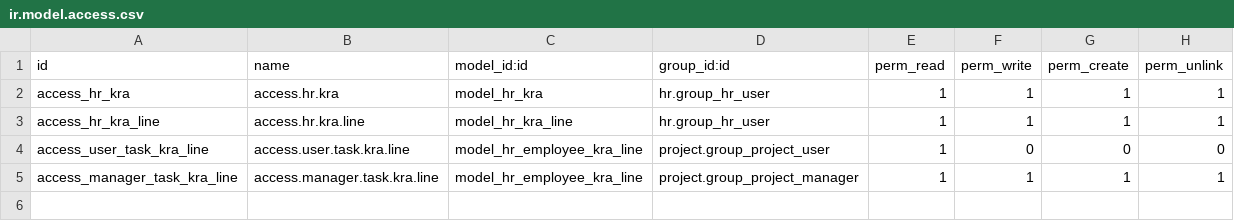
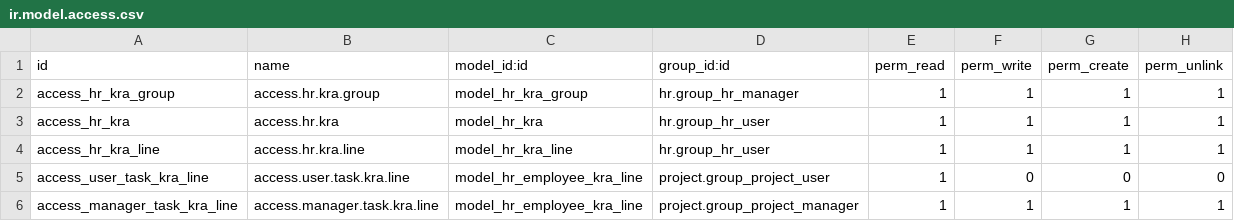
Before and after one commit to farhanrashad/demo-130, a CSV file: de_employee_performance/security/ir.model.access.csv, drawn as a sheet.

Commit message:
employee performance

```diff
--- a/de_employee_performance/security/ir.model.access.csv
+++ b/de_employee_performance/security/ir.model.access.csv
@@ -1,2 +1,3 @@
 id,name,model_id:id,group_id:id,perm_read,perm_write,perm_create,perm_unlink
+access_hr_kra_group,access.hr.kra.group,model_hr_kra_group,hr.group_hr_manager,1,1,1,1
 access_hr_kra,access.hr.kra,model_hr_kra,hr.group_hr_user,1,1,1,1
```
Also changed, not shown: 7 other files.
